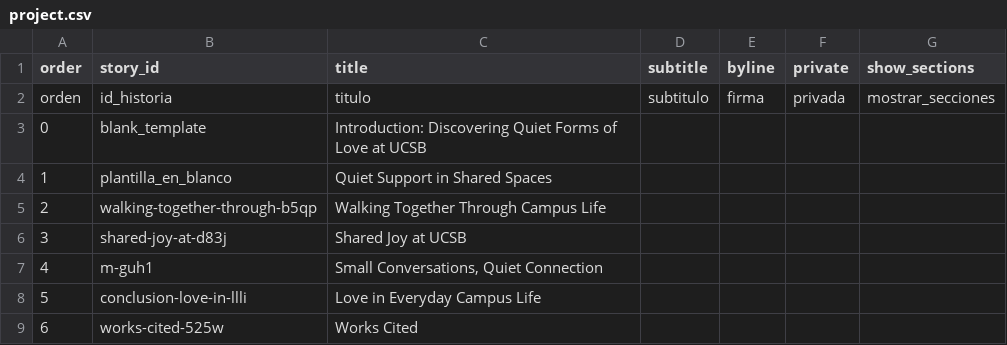
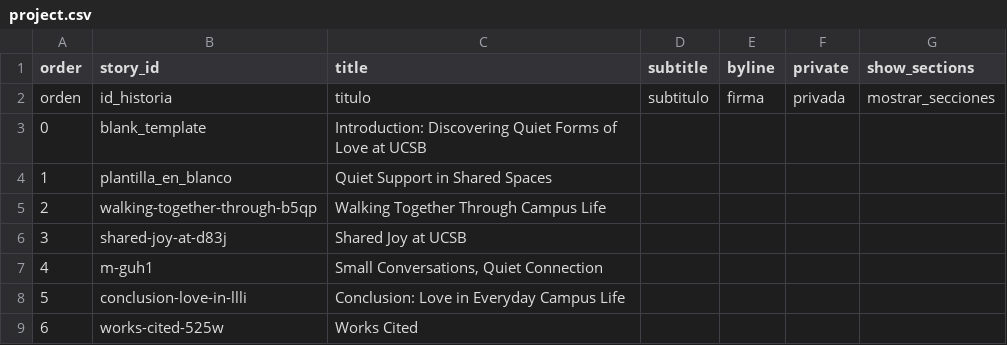
Before and after one commit to ang0171/ang-telar-site, a CSV file: telar-content/spreadsheets/project.csv, drawn as a sheet.

Commit message:
Modify 1 story, change title, change description
Changed:
  Story: Conclusion: Love in Everyday Campus Life

Published via Telar Compositor

```diff
--- a/telar-content/spreadsheets/project.csv
+++ b/telar-content/spreadsheets/project.csv
@@ -7,3 +7,3 @@ orden,id_historia,titulo,subtitulo,firma,privada,mostrar_secciones
 4,m-guh1,"Small Conversations, Quiet Connection",,,,
-5,conclusion-love-in-llli,Love in Everyday Campus Life,,,,
+5,conclusion-love-in-llli,Conclusion: Love in Everyday Campus Life,,,,
 6,works-cited-525w,Works Cited,,,,
```
Also changed, not shown: 1 other file.
